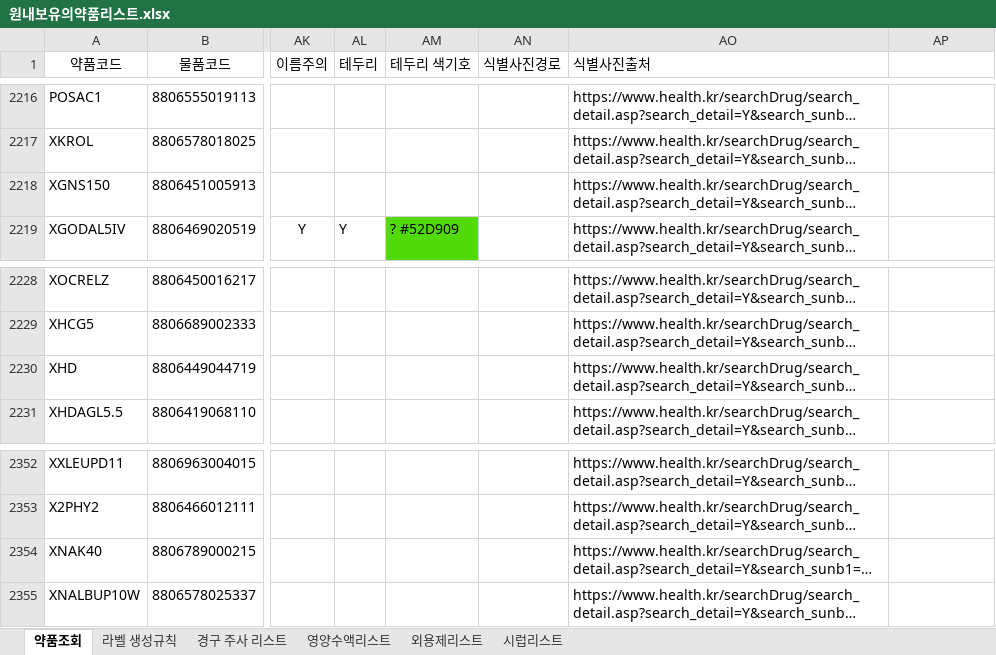
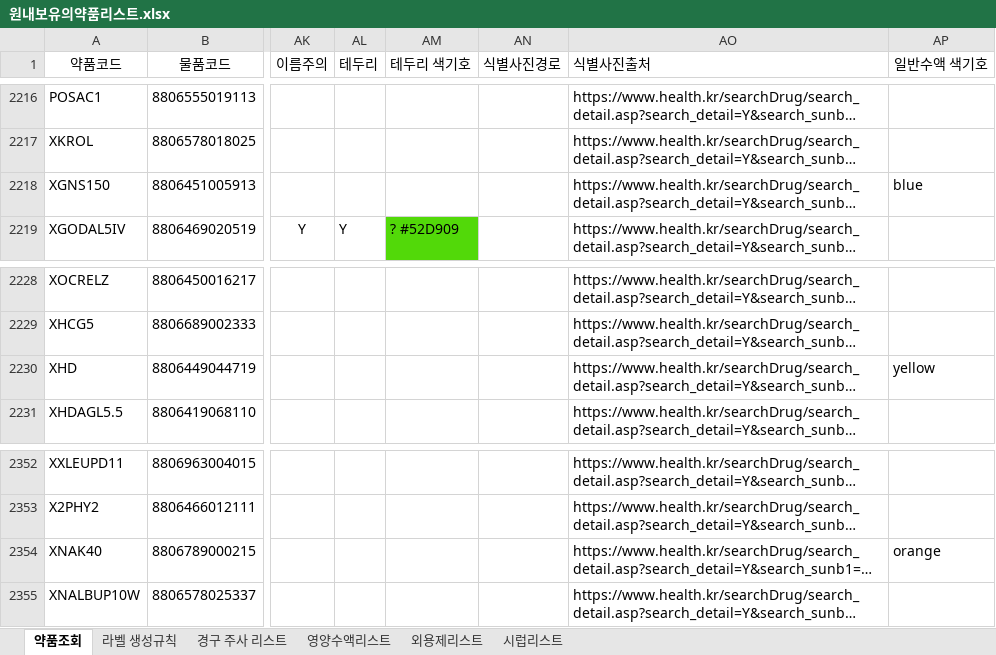
Before and after one commit to donggukpharm7992-star/Ecart-, an Excel workbook: 약제팀 라벨/원내보유의약품리스트.xlsx, sheet 약품조회, drawn as a sheet; only a part is shown, gaps mark what is left out; long unchanged cells end in …; values as stored, in another font and other column widths than the file's, no borders; the diff covers the shown part only; the diff names each change by its address in the sheet, - before the commit and + after, or states it on an @@ line.

```diff
--- a/약제팀 라벨/원내보유의약품리스트.xlsx (sheet 약품조회)
+++ b/약제팀 라벨/원내보유의약품리스트.xlsx (sheet 약품조회)
-AP1: (empty)
+AP1: 일반수액 색기호
-AP2218 (일반수액 색기호): (empty)
+AP2218 (일반수액 색기호): blue
-AP2230 (일반수액 색기호): (empty)
+AP2230 (일반수액 색기호): yellow
-AP2354 (일반수액 색기호): (empty)
+AP2354 (일반수액 색기호): orange
```
Also changed, not shown: 29 edited cells elsewhere in this sheet, 12 other files.
